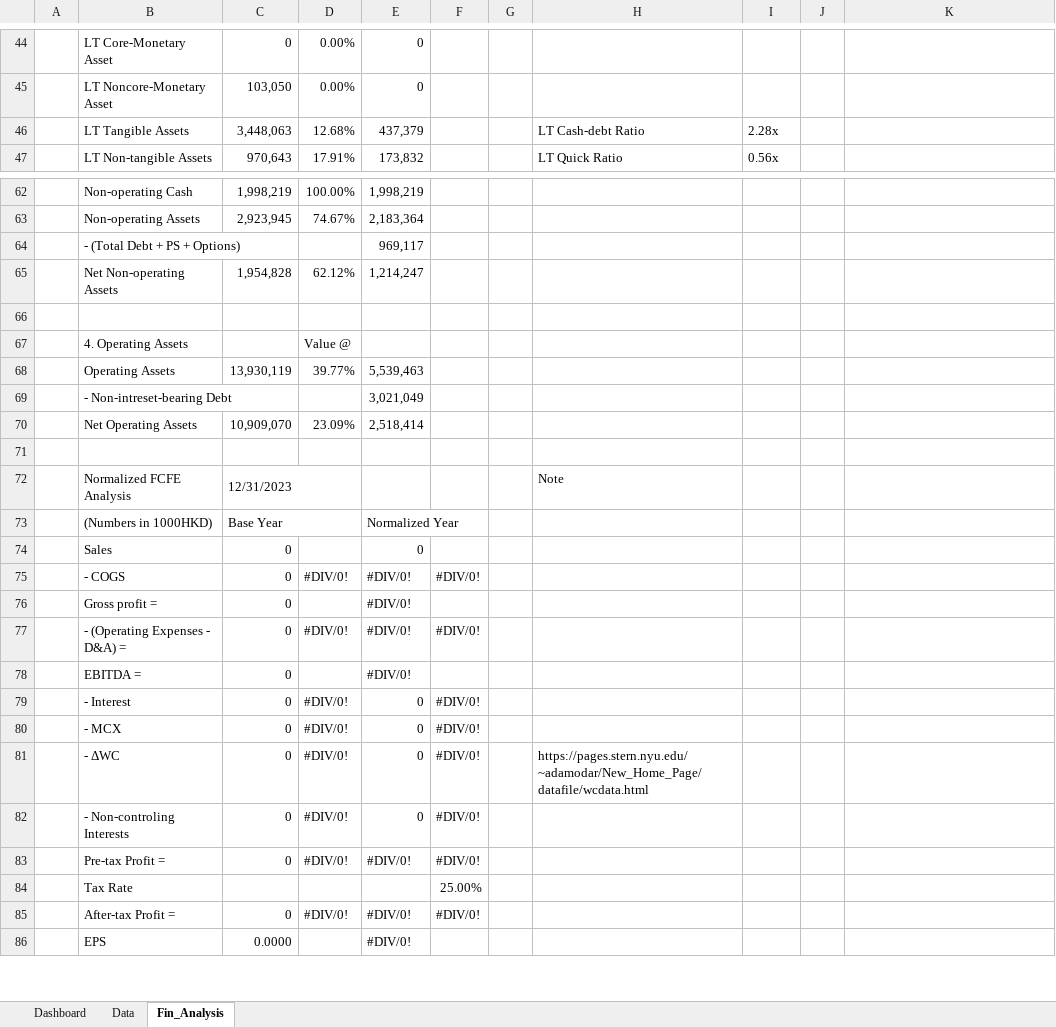
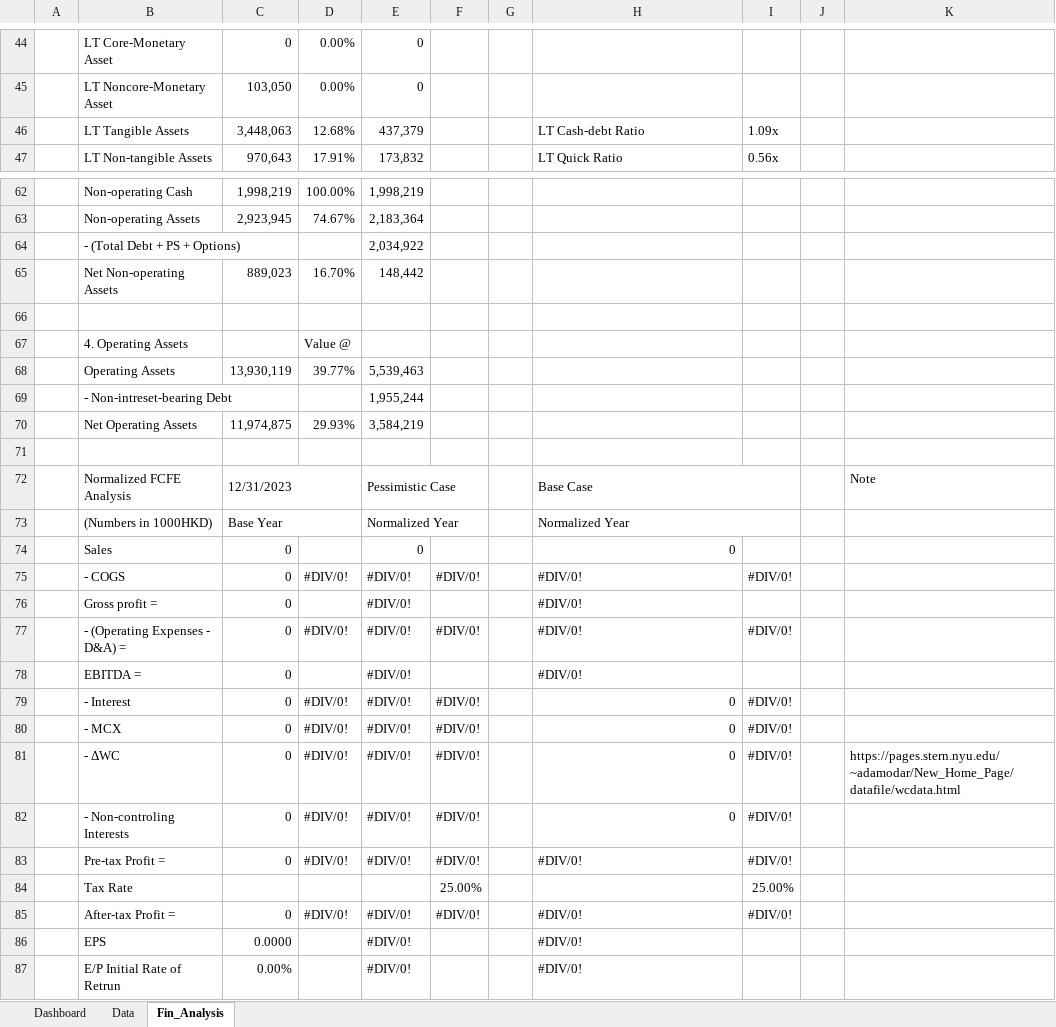
Before and after one commit to JerryChenz/Invest_Proc_Alpha, an Excel workbook: financial_models/templates/Stock_Valuation.xlsx, sheet Fin_Analysis, drawn as a sheet; only a part is shown, gaps mark what is left out; values as stored, in another font and other column widths than the file's, no cell formats; conditional formats not drawn; the diff covers the shown part only; the diff names each change by its address in the sheet, - before the commit and + after, or states it on an @@ line.

Commit message:
Added valuation

```diff
--- a/financial_models/templates/Stock_Valuation.xlsx (sheet Fin_Analysis)
+++ b/financial_models/templates/Stock_Valuation.xlsx (sheet Fin_Analysis)
-I46: 2.28x
+I46: 1.09x
-E64: 969,117
+E64: 2,034,922
-C65: 1,954,828
+C65: 889,023
-D65: 62.12%
+D65: 16.70%
-E65: 1,214,247
+E65: 148,442
-E69: 3,021,049
+E69: 1,955,244
-C70: 10,909,070
+C70: 11,974,875
-D70: 23.09%
+D70: 29.93%
-E70: 2,518,414
+E70: 3,584,219
-E72: (empty)
+E72: Pessimistic Case
+E72:F72 merged
-H72: Note
+H72: Base Case
+H72:I72 merged
-K72: (empty)
+K72: Note
-H73: (empty)
+H73: Normalized Year
+H73:I73 merged
-H74: (empty)
+H74: 0
-H75:H78: (empty)
+H75:H78: #DIV/0!
-I75: (empty)
+I75: #DIV/0!
-I77: (empty)
+I77: #DIV/0!
-E79:E82: 0
+E79:E82: #DIV/0!
-H79:H80: (empty)
+H79:H80: 0
-I79:I83: (empty)
+I79:I83: #DIV/0!
-H81: https://pages.stern.nyu.edu/~adamodar/New_Home_Page/datafile/wcdata.html
+H81: 0
-K81: (empty)
+K81: https://pages.stern.nyu.edu/~adamodar/New_Home_Page/datafile/wcdata.html
-H82: (empty)
+H82: 0
-H83: (empty)
+H83: #DIV/0!
-I84: (empty)
+I84: 25.00%
-H85:H86: (empty)
+H85:H86: #DIV/0!
-I85: (empty)
+I85: #DIV/0!
+row 87:  | E/P Initial Rate of Retrun | 0.00% |  | #DIV/0! |  |  | #DIV/0!
```
Also changed, not shown: 3 added rows, 2 removed rows, 54 edited cells and merged cells elsewhere in this sheet, sheet Dashboard, sheet Data, cell formats, formulas that keep their value, financial_models/opportunities/0590.HK_Stock_Valuation.xlsx.
